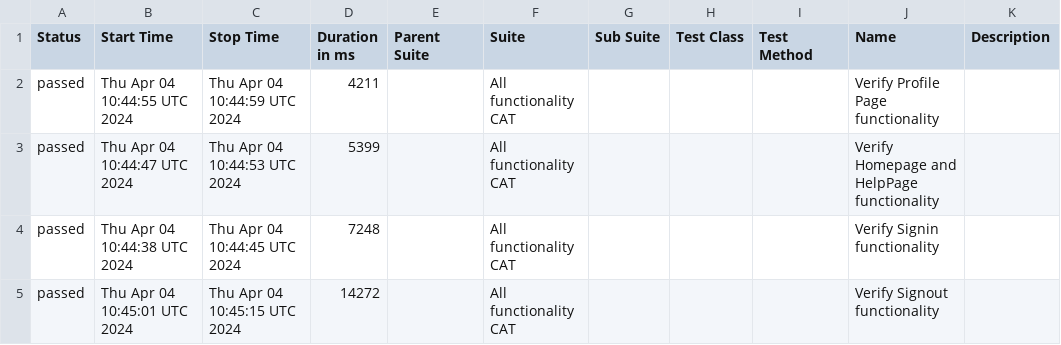
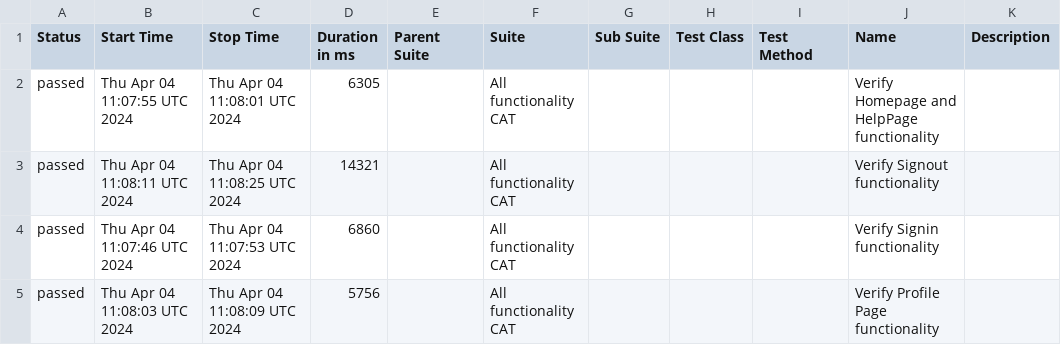
Before and after one commit to kaushiIGS/Zartico, a CSV file: data/suites.csv, drawn as a sheet.

```diff
--- a/data/suites.csv
+++ b/data/suites.csv
@@ -1,5 +1,5 @@
 "Status","Start Time","Stop Time","Duration in ms","Parent Suite","Suite","Sub Suite","Test Class","Test Method","Name","Description"
-"passed","Thu Apr 04 10:44:55 UTC 2024","Thu Apr 04 10:44:59 UTC 2024","4211","","All functionality CAT","","","","Verify Profile Page functionality ",""
-"passed","Thu Apr 04 10:44:47 UTC 2024","Thu Apr 04 10:44:53 UTC 2024","5399","","All functionality CAT","","","","Verify Homepage and HelpPage functionality ",""
-"passed","Thu Apr 04 10:44:38 UTC 2024","Thu Apr 04 10:44:45 UTC 2024","7248","","All functionality CAT","","","","Verify Signin functionality ",""
-"passed","Thu Apr 04 10:45:01 UTC 2024","Thu Apr 04 10:45:15 UTC 2024","14272","","All functionality CAT","","","","Verify Signout functionality ",""
+"passed","Thu Apr 04 11:07:55 UTC 2024","Thu Apr 04 11:08:01 UTC 2024","6305","","All functionality CAT","","","","Verify Homepage and HelpPage functionality ",""
+"passed","Thu Apr 04 11:08:11 UTC 2024","Thu Apr 04 11:08:25 UTC 2024","14321","","All functionality CAT","","","","Verify Signout functionality ",""
+"passed","Thu Apr 04 11:07:46 UTC 2024","Thu Apr 04 11:07:53 UTC 2024","6860","","All functionality CAT","","","","Verify Signin functionality ",""
+"passed","Thu Apr 04 11:08:03 UTC 2024","Thu Apr 04 11:08:09 UTC 2024","5756","","All functionality CAT","","","","Verify Profile Page functionality ",""
```
Also changed, not shown: 25 other files.
